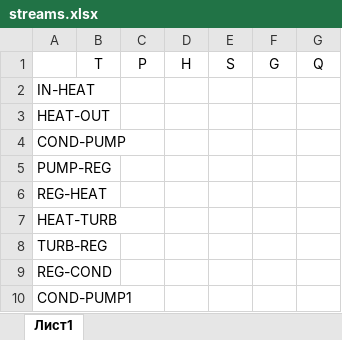
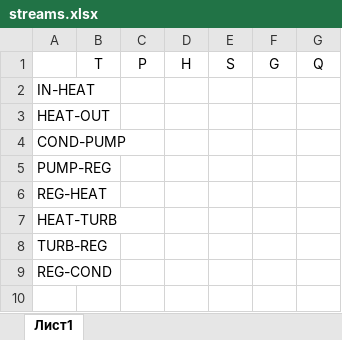
Before and after one commit to maksimovia/ORC, an Excel workbook: streams.xlsx, sheet Лист1, drawn as a sheet; values as stored, in another font and other column widths than the file's, no borders; the diff names each change by its address in the sheet, - before the commit and + after, or states it on an @@ line.

```diff
--- a/streams.xlsx (sheet Лист1)
+++ b/streams.xlsx (sheet Лист1)
-row 10: COND-PUMP1
```
Also changed, not shown: 3 other files.
